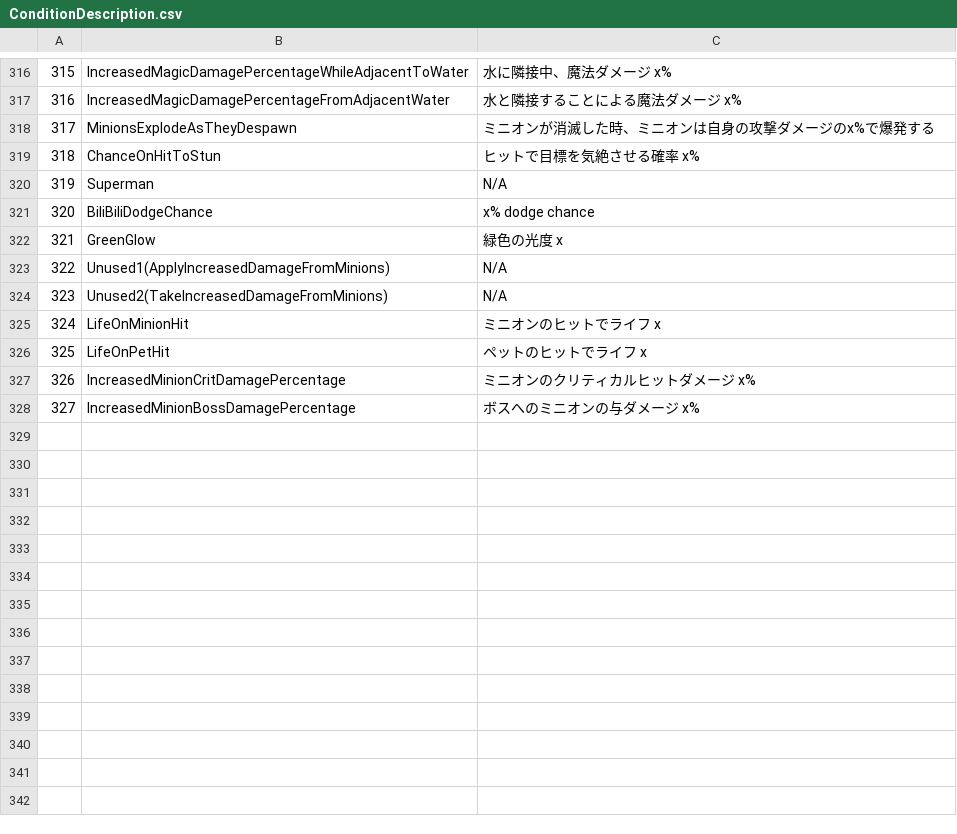
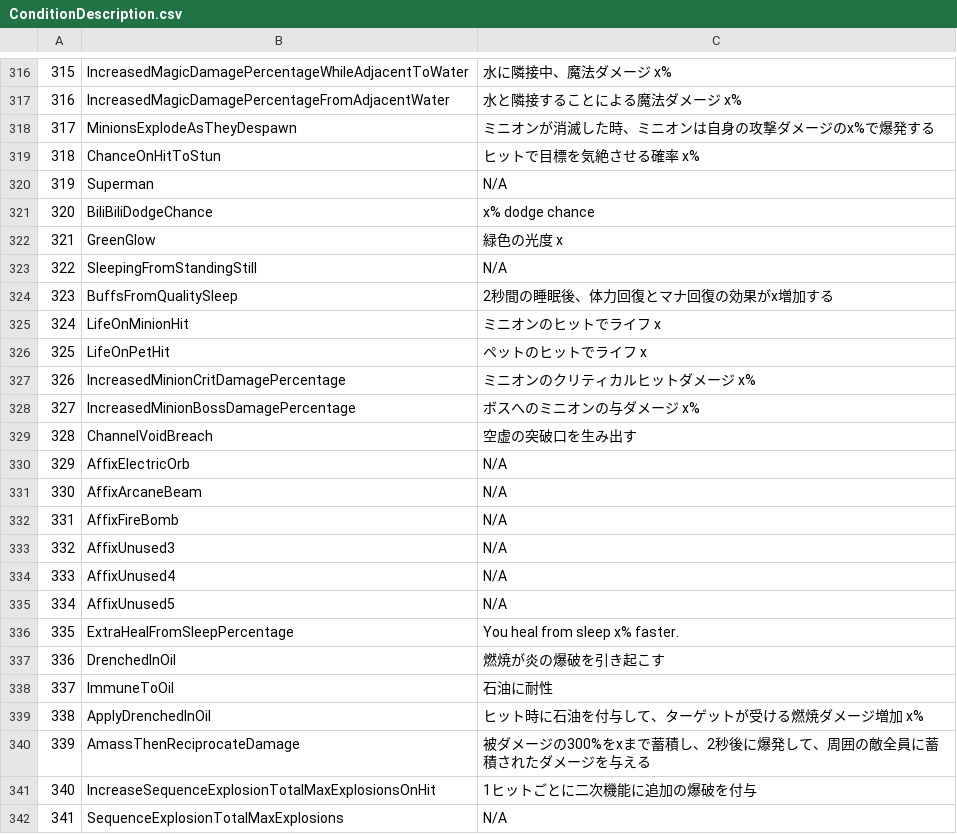
Before and after one commit to KujoYuki/CoreKeeperCharaDataEditor, a CSV file: CKCharaDataEditor/Resource/ConditionDescription.csv, drawn as a sheet; only a part is shown, gaps mark what is left out; the diff covers the shown part only.

```diff
--- a/CKCharaDataEditor/Resource/ConditionDescription.csv
+++ b/CKCharaDataEditor/Resource/ConditionDescription.csv
@@ -322,4 +322,4 @@
 321,GreenGlow,緑色の光度 x
-322,Unused1(ApplyIncreasedDamageFromMinions),N/A
-323,Unused2(TakeIncreasedDamageFromMinions),N/A
+322,SleepingFromStandingStill,N/A
+323,BuffsFromQualitySleep,2秒間の睡眠後、体力回復とマナ回復の効果がx増加する
 324,LifeOnMinionHit,ミニオンのヒットでライフ x
@@ -328 +328,15 @@
 327,IncreasedMinionBossDamagePercentage,ボスへのミニオンの与ダメージ x%
+328,ChannelVoidBreach,空虚の突破口を生み出す
+329,AffixElectricOrb,N/A
+330,AffixArcaneBeam,N/A
+331,AffixFireBomb,N/A
+332,AffixUnused3,N/A
+333,AffixUnused4,N/A
+334,AffixUnused5,N/A
+335,ExtraHealFromSleepPercentage,You heal from sleep x% faster.
+336,DrenchedInOil,燃焼が炎の爆破を引き起こす
+337,ImmuneToOil,石油に耐性
+338,ApplyDrenchedInOil,ヒット時に石油を付与して、ターゲットが受ける燃焼ダメージ増加 x%
+339,AmassThenReciprocateDamage,被ダメージの300%をxまで蓄積し、2秒後に爆発して、周囲の敵全員に蓄積されたダメージを与える
+340,IncreaseSequenceExplosionTotalMaxExplosionsOnHit,1ヒットごとに二次機能に追加の爆破を付与
+341,SequenceExplosionTotalMaxExplosions,N/A
```
Also changed, not shown: 15 added rows and 5 edited cells elsewhere in this file, 11 other files.
